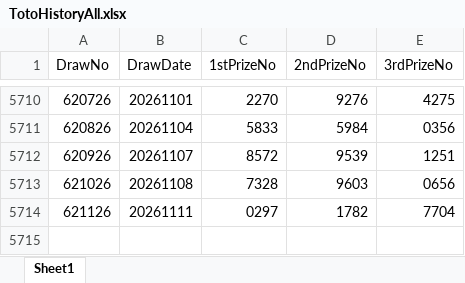
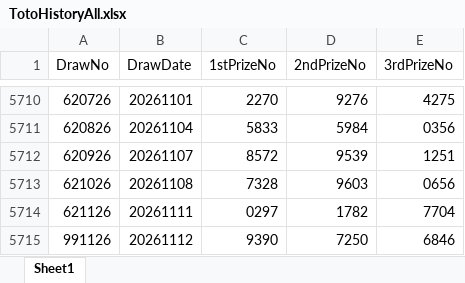
Before and after one commit to wazley-hub/rumah-a-predictor-v9, an Excel workbook: TotoHistoryAll.xlsx, sheet Sheet1, drawn as a sheet; only a part is shown, gaps mark what is left out; values as stored, in another font and other column widths than the file's, no borders; the diff names each change by its address in the sheet, - before the commit and + after, or states it on an @@ line.

Commit message:
Add files via upload

```diff
--- a/TotoHistoryAll.xlsx (sheet Sheet1)
+++ b/TotoHistoryAll.xlsx (sheet Sheet1)
+row 5715: 991126 | 20261112 | 9390 | 7250 | 6846
```
